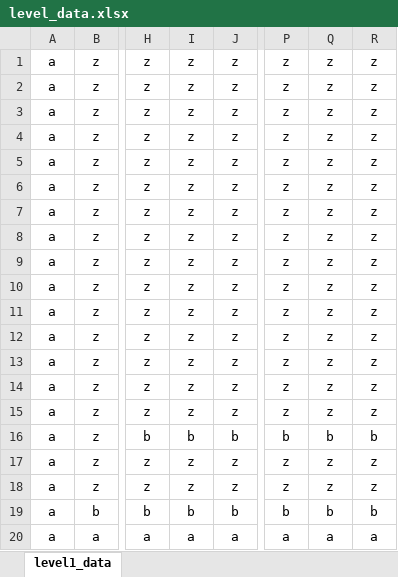
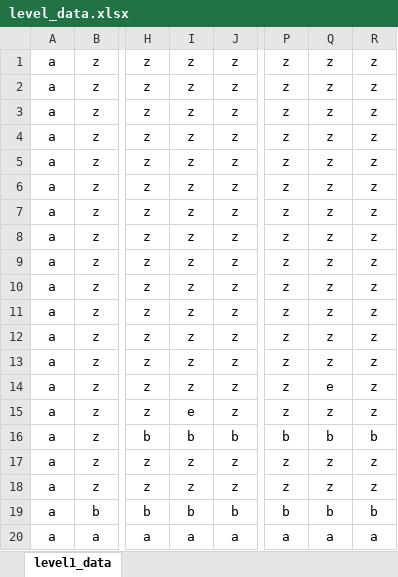
Before and after one commit to conikolg/tCS-Platformer, an Excel workbook: scripts/leveldesigner/level_data.xlsx, sheet level1_data, drawn as a sheet; only a part is shown, gaps mark what is left out; values as stored, in another font and other column widths than the file's, no borders; conditional formats not drawn; the diff names each change by its address in the sheet, - before the commit and + after, or states it on an @@ line.

```diff
--- a/scripts/leveldesigner/level_data.xlsx (sheet level1_data)
+++ b/scripts/leveldesigner/level_data.xlsx (sheet level1_data)
-Q14: z
+Q14: e
-I15: z
+I15: e
```
Also changed, not shown: 7 other files.
